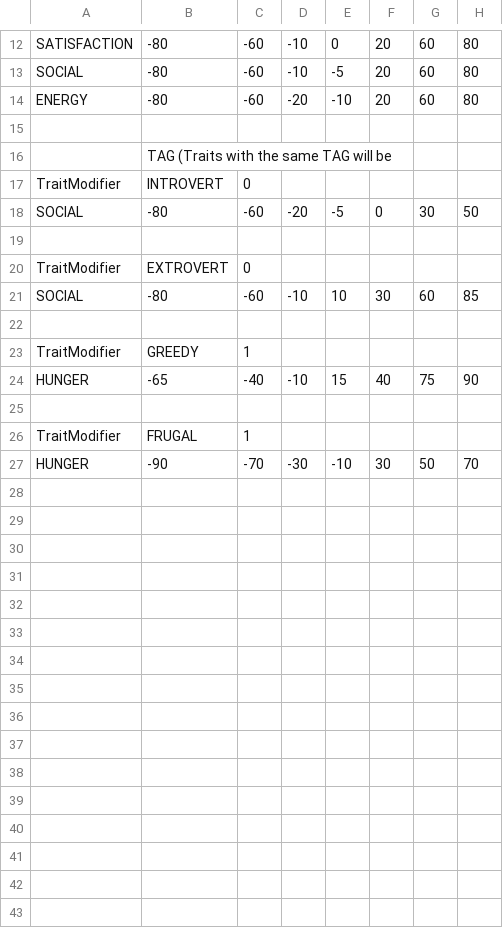
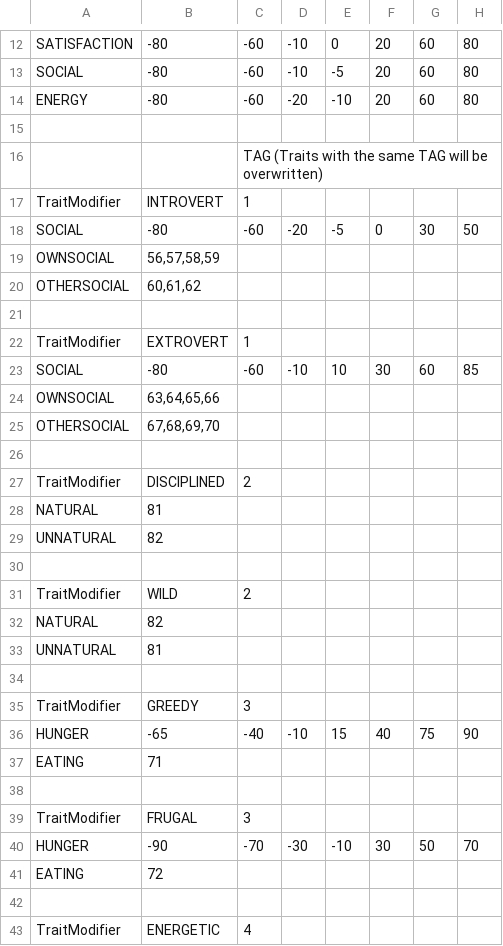
Before and after one commit to kalina-l/ALIVE-Game, a CSV file: Assets/Resources/Data/personality.csv, drawn as a sheet; only a part is shown, gaps mark what is left out; the diff covers the shown part only.

```diff
--- a/Assets/Resources/Data/personality.csv
+++ b/Assets/Resources/Data/personality.csv
@@ -15,13 +15,29 @@ ENERGY;-80;-60;-20;-10;20;60;80
 ;;;;;;;
-;TAG (Traits with the same TAG will be;;;;;;
-TraitModifier;INTROVERT;0;;;;;
+;;TAG (Traits with the same TAG will be overwritten);;;;;
+TraitModifier;INTROVERT;1;;;;;
 SOCIAL;-80;-60;-20;-5;0;30;50
+OWNSOCIAL;56,57,58,59;;;;;;
+OTHERSOCIAL;60,61,62;;;;;;
 ;;;;;;;
-TraitModifier;EXTROVERT;0;;;;;
+TraitModifier;EXTROVERT;1;;;;;
 SOCIAL;-80;-60;-10;10;30;60;85
+OWNSOCIAL;63,64,65,66;;;;;;
+OTHERSOCIAL;67,68,69,70;;;;;;
 ;;;;;;;
-TraitModifier;GREEDY;1;;;;;
+TraitModifier;DISCIPLINED;2;;;;;
+NATURAL;81;;;;;;
+UNNATURAL;82;;;;;;
+;;;;;;;
+TraitModifier;WILD;2;;;;;
+NATURAL;82;;;;;;
+UNNATURAL;81;;;;;;
+;;;;;;;
+TraitModifier;GREEDY;3;;;;;
 HUNGER;-65;-40;-10;15;40;75;90
+EATING;71;;;;;;
 ;;;;;;;
-TraitModifier;FRUGAL;1;;;;;
+TraitModifier;FRUGAL;3;;;;;
 HUNGER;-90;-70;-30;-10;30;50;70
+EATING;72;;;;;;
+;;;;;;;
+TraitModifier;ENERGETIC;4;;;;;
```
Also changed, not shown: 6 added rows elsewhere in this file, Assets/Resources/Data/activities_rewards.csv, Assets/Resources/Data/rewards.csv, 10 other files.
